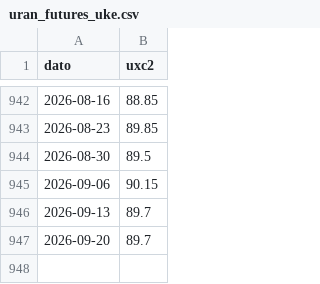
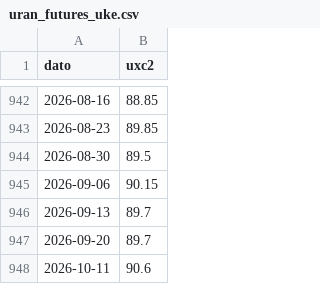
Before and after one commit to frdmid/syklusbordet-data, a CSV file: uran_futures_uke.csv, drawn as a sheet; only a part is shown, gaps mark what is left out.

```diff
--- a/uran_futures_uke.csv
+++ b/uran_futures_uke.csv
@@ -947 +947,2 @@ dato,uxc2
 2026-09-20,89.7
+2026-10-11,90.6
```
Also changed, not shown: 4 other files.
